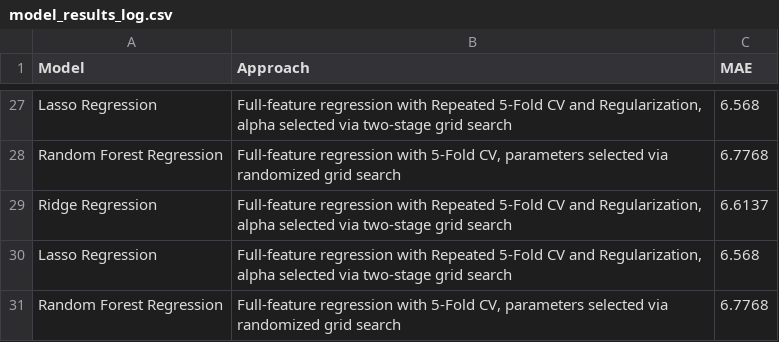
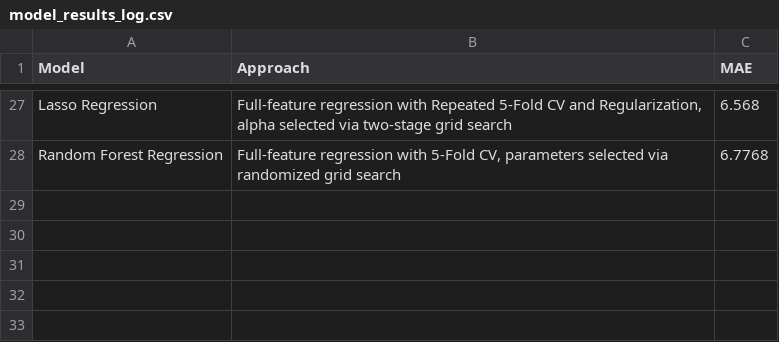
Before and after one commit to ShailKPatel/SmartSell, a CSV file: SubjectModels/math_model/model_results_log.csv, drawn as a sheet; only a part is shown, gaps mark what is left out; the diff names each change by its address in the sheet, - before the commit and + after, or states it on an @@ line.

Commit message:
math model MAE:6.9

```diff
--- a/SubjectModels/math_model/model_results_log.csv
+++ b/SubjectModels/math_model/model_results_log.csv
-row 29: Ridge Regression | Full-feature regression with Repeated 5-Fold CV and Regularization, alpha selected via two-stage grid search | 6.6137
-row 30: Lasso Regression | Full-feature regression with Repeated 5-Fold CV and Regularization, alpha selected via two-stage grid search | 6.568
-row 31: Random Forest Regression | Full-feature regression with 5-Fold CV, parameters selected via randomized grid search | 6.7768
```
Also changed, not shown: 6 other files.
